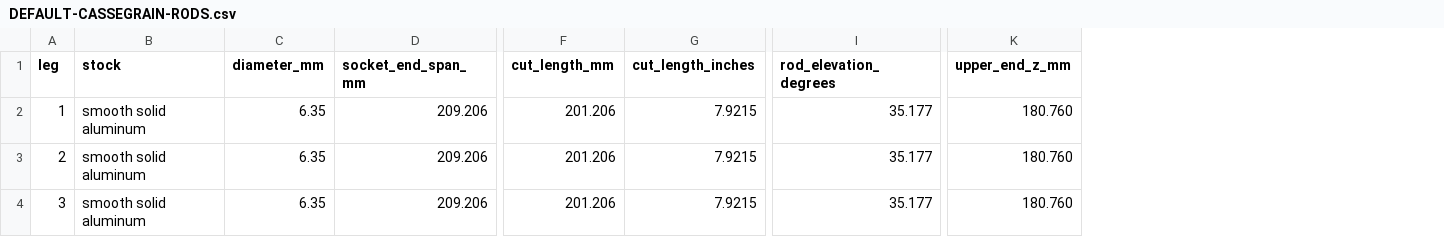
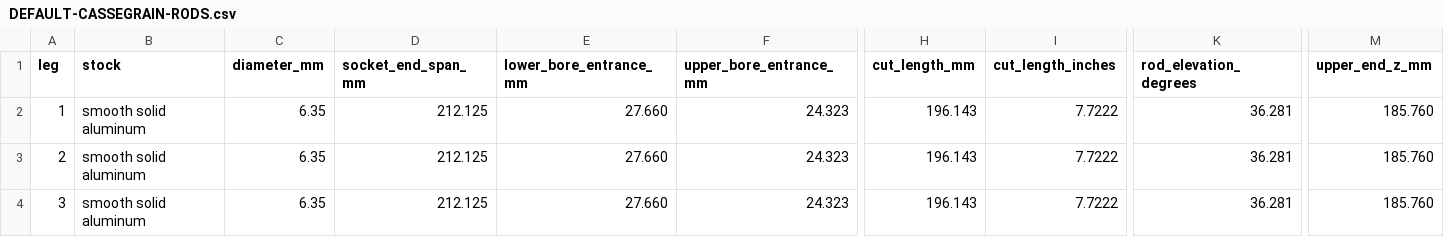
Before and after one commit to xattribution/petal-dish, a CSV file: docs/DEFAULT-CASSEGRAIN-RODS.csv, drawn as a sheet; only a part is shown, gaps mark what is left out; addresses are those after the commit; the diff names each change by its address in the sheet, - before the commit and + after, or states it on an @@ line.

```diff
--- a/docs/DEFAULT-CASSEGRAIN-RODS.csv
+++ b/docs/DEFAULT-CASSEGRAIN-RODS.csv
+column E (lower_bore_entrance_mm), rows 2-4: all 27.660
+column F (upper_bore_entrance_mm), rows 2-4: all 24.323
-D2:D4 (socket_end_span_mm): 209.206
+D2:D4 (socket_end_span_mm): 212.125
-H2:H4 (cut_length_mm): 201.206
+H2:H4 (cut_length_mm): 196.143
-I2:I4 (cut_length_inches): 7.9215
+I2:I4 (cut_length_inches): 7.7222
-K2:K4 (rod_elevation_degrees): 35.177
+K2:K4 (rod_elevation_degrees): 36.281
-M2:M4 (upper_end_z_mm): 180.760
+M2:M4 (upper_end_z_mm): 185.760
```
Also changed, not shown: docs/DEFAULT-CASSEGRAIN-HARDWARE.csv, docs/DEFAULT-PRIME-HARDWARE.csv, 31 other files.
